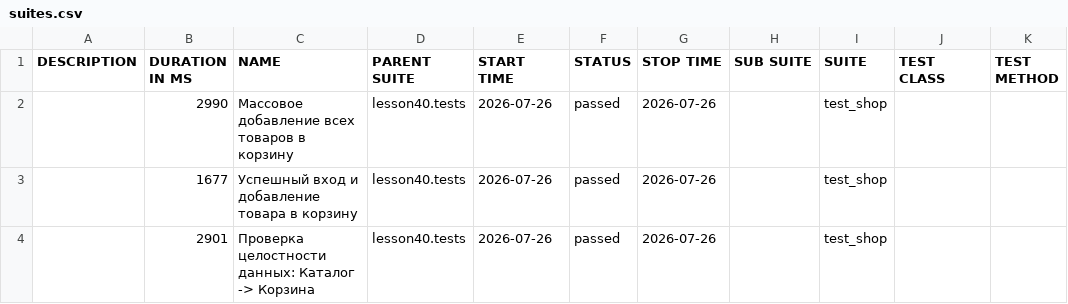
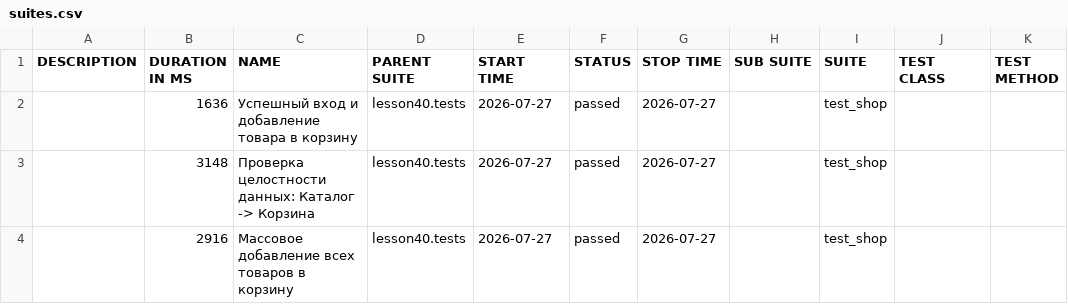
Before and after one commit to marinadieulina-droid/automation, a CSV file: data/suites.csv, drawn as a sheet.

```diff
--- a/data/suites.csv
+++ b/data/suites.csv
@@ -1,4 +1,4 @@
 "DESCRIPTION","DURATION IN MS","NAME","PARENT SUITE","START TIME","STATUS","STOP TIME","SUB SUITE","SUITE","TEST CLASS","TEST METHOD"
-"","2990","Массовое добавление всех товаров в корзину","lesson40.tests","2026-07-26","passed","2026-07-26","","test_shop","",""
-"","1677","Успешный вход и добавление товара в корзину","lesson40.tests","2026-07-26","passed","2026-07-26","","test_shop","",""
-"","2901","Проверка целостности данных: Каталог -> Корзина","lesson40.tests","2026-07-26","passed","2026-07-26","","test_shop","",""
+"","1636","Успешный вход и добавление товара в корзину","lesson40.tests","2026-07-27","passed","2026-07-27","","test_shop","",""
+"","3148","Проверка целостности данных: Каталог -> Корзина","lesson40.tests","2026-07-27","passed","2026-07-27","","test_shop","",""
+"","2916","Массовое добавление всех товаров в корзину","lesson40.tests","2026-07-27","passed","2026-07-27","","test_shop","",""
```
Also changed, not shown: 23 other files.
